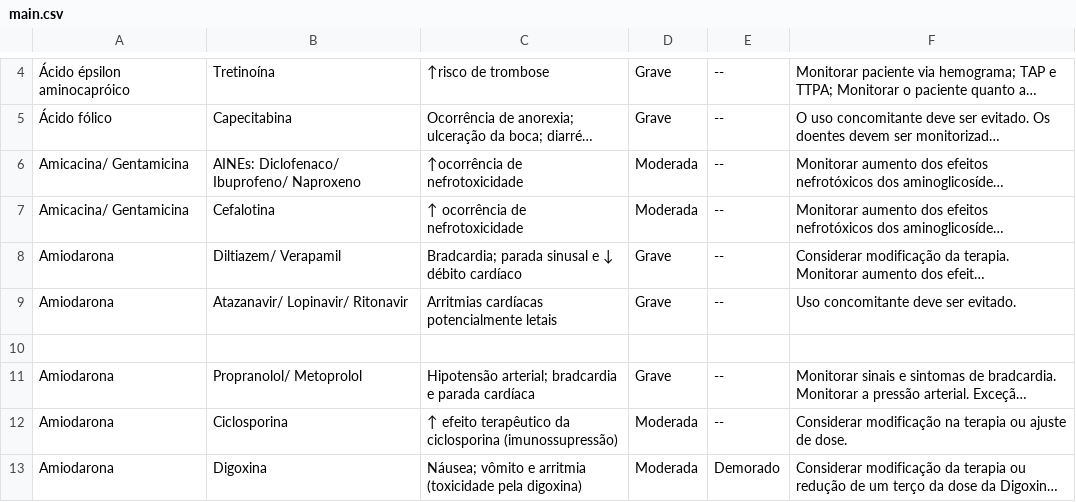
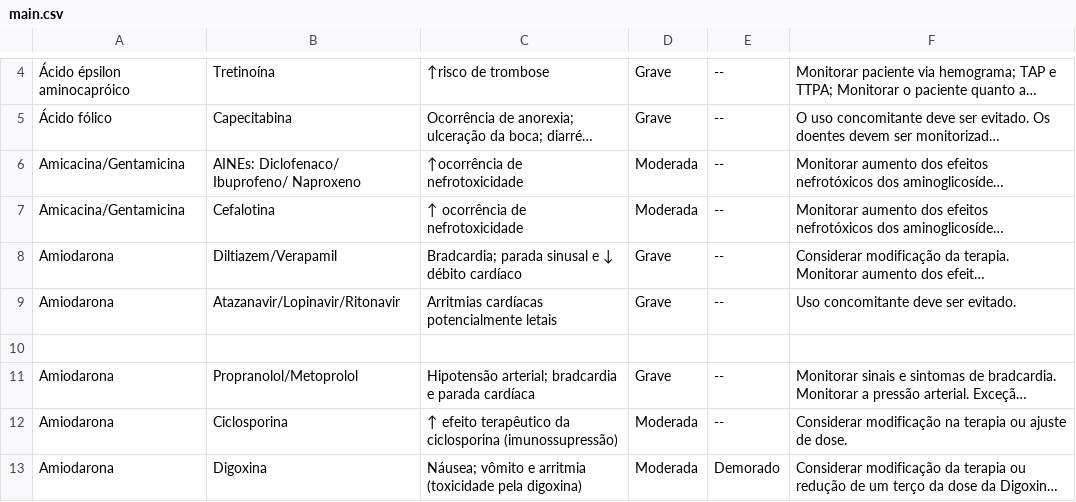
Before and after one commit to LucasAlfare/Medicamentos-DB, a CSV file: main.csv, drawn as a sheet; only a part is shown, gaps mark what is left out; long unchanged cells end in …; the diff covers the shown part only; the diff names each change by its address in the sheet, - before the commit and + after, or states it on an @@ line.

```diff
--- a/main.csv
+++ b/main.csv
-A6:A7: Amicacina/ Gentamicina
+A6:A7: Amicacina/Gentamicina
-B8: Diltiazem/ Verapamil
+B8: Diltiazem/Verapamil
-B9: Atazanavir/ Lopinavir/ Ritonavir
+B9: Atazanavir/Lopinavir/Ritonavir
-B11: Propranolol/ Metoprolol
+B11: Propranolol/Metoprolol
```
Also changed, not shown: 40 edited cells elsewhere in this file.
